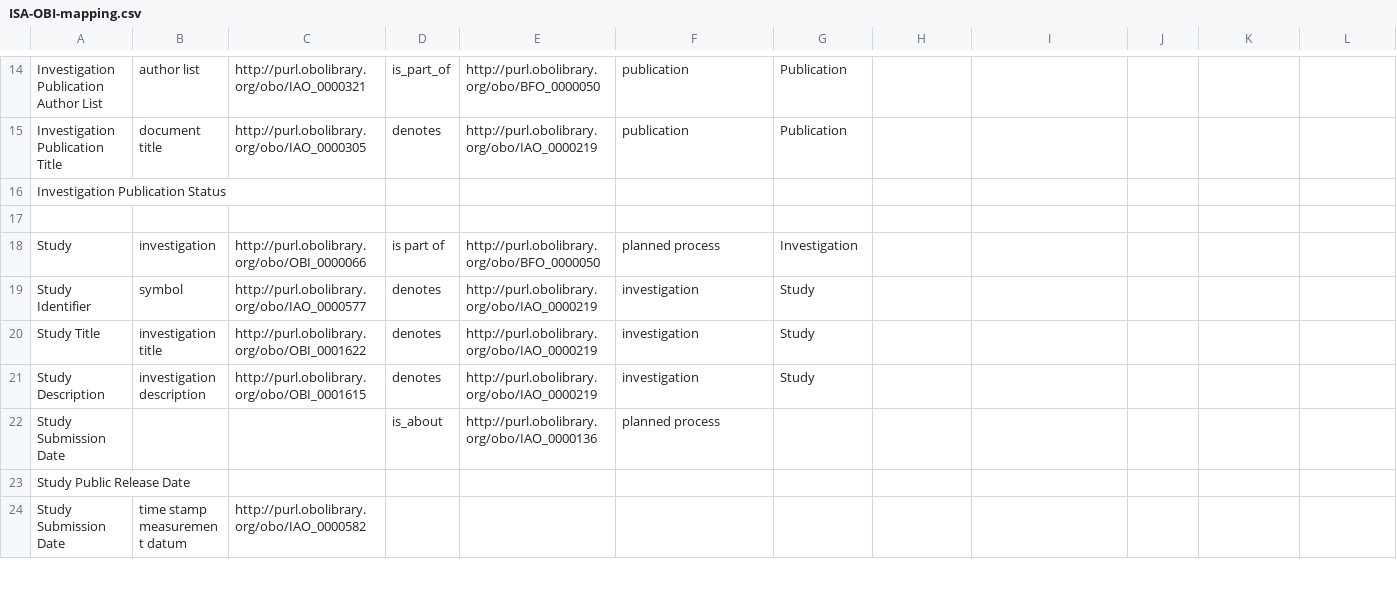
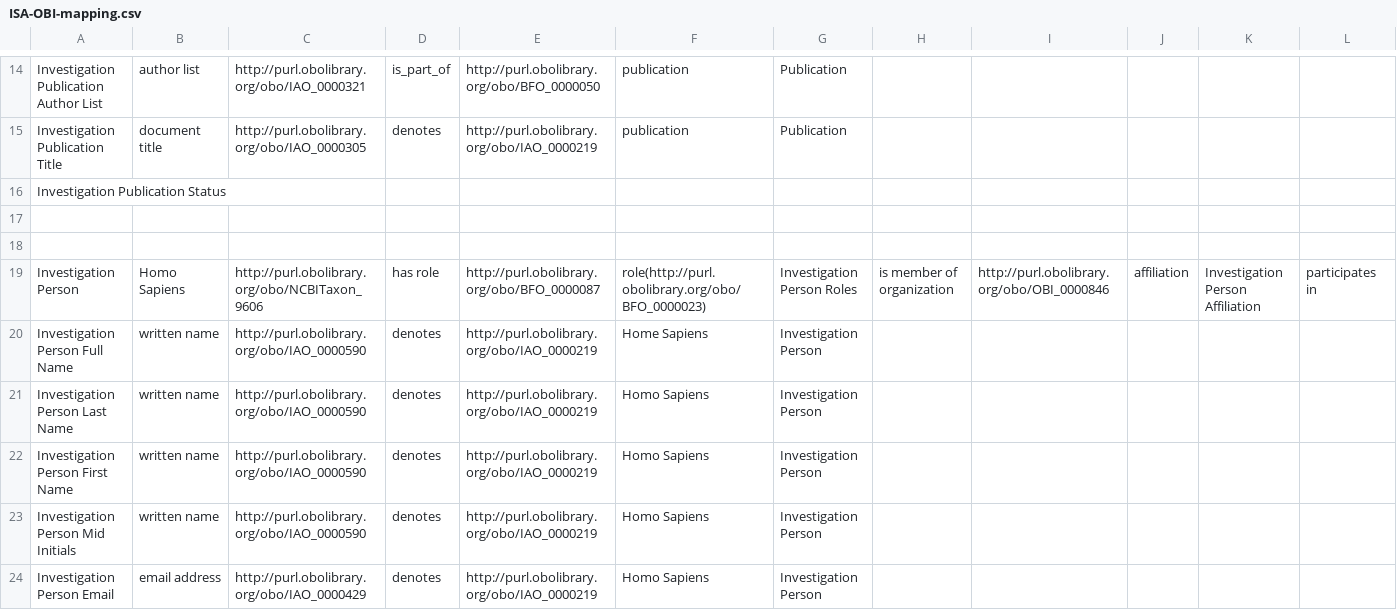
Before and after one commit to ISA-tools/linkedISA, a CSV file: isa2owl-core/src/main/resources/mappings/ISA-OBI-mapping.csv, drawn as a sheet; only a part is shown, gaps mark what is left out; the shorter side is filled out with more unchanged rows; rows hold the shown columns only; the diff covers the shown part only; the diff names each change by its address in the sheet, - before the commit and + after, or states it on an @@ line.

```diff
--- a/isa2owl-core/src/main/resources/mappings/ISA-OBI-mapping.csv
+++ b/isa2owl-core/src/main/resources/mappings/ISA-OBI-mapping.csv
+row 18: (empty)
+row 19: Investigation Person | Homo Sapiens | http://purl.obolibrary.org/obo/NCBITaxon_9606 | has role | http://purl.obolibrary.org/obo/BFO_0000087 | role(http://purl.obolibrary.org/obo/BFO_0000023) | Investigation Person Roles | is member of organization | http://purl.obolibrary.org/obo/OBI_0000846 | affiliation | Investigation Person Affiliation | participates in
+row 20: Investigation Person Full Name | written name | http://purl.obolibrary.org/obo/IAO_0000590 | denotes | http://purl.obolibrary.org/obo/IAO_0000219 | Home Sapiens | Investigation Person
+row 21: Investigation Person Last Name | written name | http://purl.obolibrary.org/obo/IAO_0000590 | denotes | http://purl.obolibrary.org/obo/IAO_0000219 | Homo Sapiens | Investigation Person
+row 22: Investigation Person First Name | written name | http://purl.obolibrary.org/obo/IAO_0000590 | denotes | http://purl.obolibrary.org/obo/IAO_0000219 | Homo Sapiens | Investigation Person
+row 23: Investigation Person Mid Initials | written name | http://purl.obolibrary.org/obo/IAO_0000590 | denotes | http://purl.obolibrary.org/obo/IAO_0000219 | Homo Sapiens | Investigation Person
+row 24: Investigation Person Email | email address | http://purl.obolibrary.org/obo/IAO_0000429 | denotes | http://purl.obolibrary.org/obo/IAO_0000219 | Homo Sapiens | Investigation Person
```
Also changed, not shown: 8 added rows and 1 edited cell elsewhere in this file, 2 other files.
